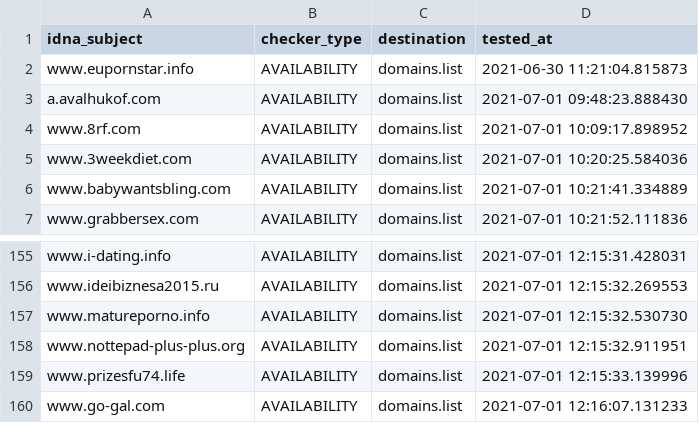
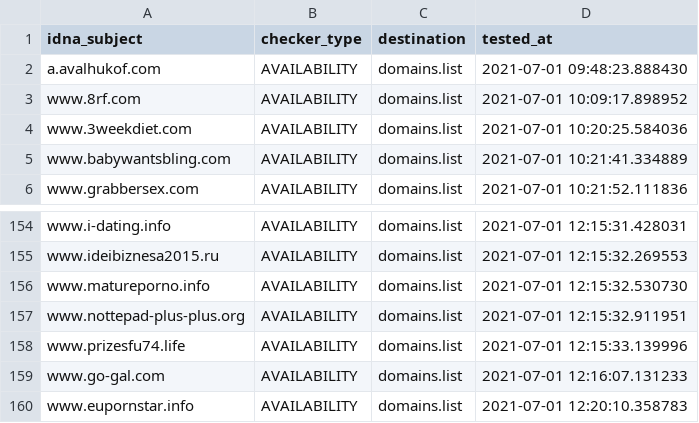
Before and after one commit to Ultimate-Hosts-Blacklist/BaddBoyzHosts, a CSV file: .pyfunceble/inactive.csv, drawn as a sheet; only a part is shown, gaps mark what is left out.

```diff
--- a/.pyfunceble/inactive.csv
+++ b/.pyfunceble/inactive.csv
@@ -1,3 +1,2 @@
 idna_subject,checker_type,destination,tested_at
-www.eupornstar.info,AVAILABILITY,domains.list,2021-06-30 11:21:04.815873
 a.avalhukof.com,AVAILABILITY,domains.list,2021-07-01 09:48:23.888430
@@ -160 +159,2 @@ www.prizesfu74.life,AVAILABILITY,domains.list,2021-07-01 12:15:33.139996
 www.go-gal.com,AVAILABILITY,domains.list,2021-07-01 12:16:07.131233
+www.eupornstar.info,AVAILABILITY,domains.list,2021-07-01 12:20:10.358783
```
Also changed, not shown: 17 other files.
